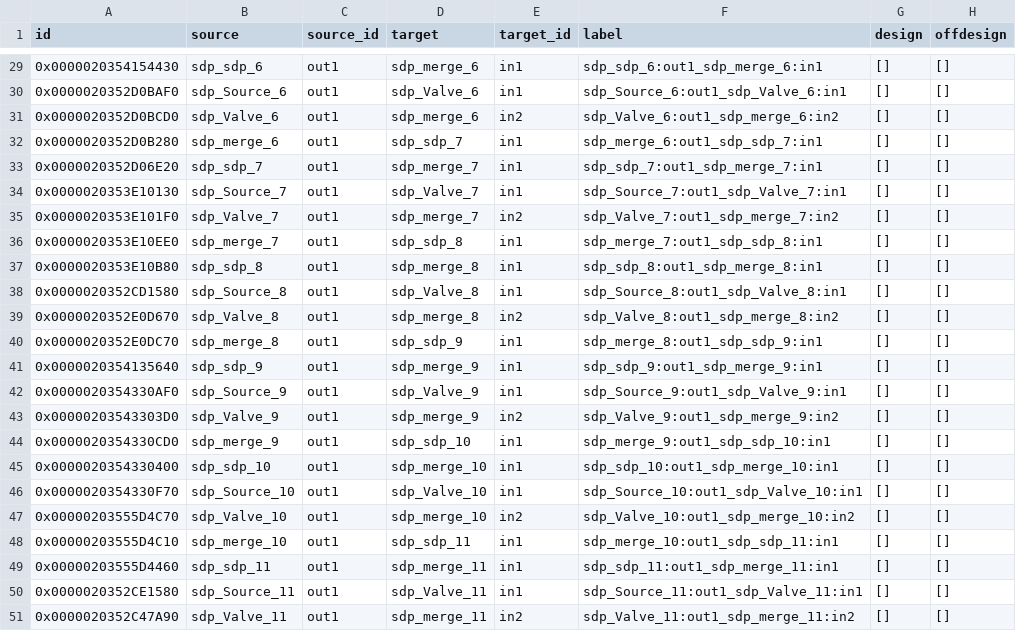
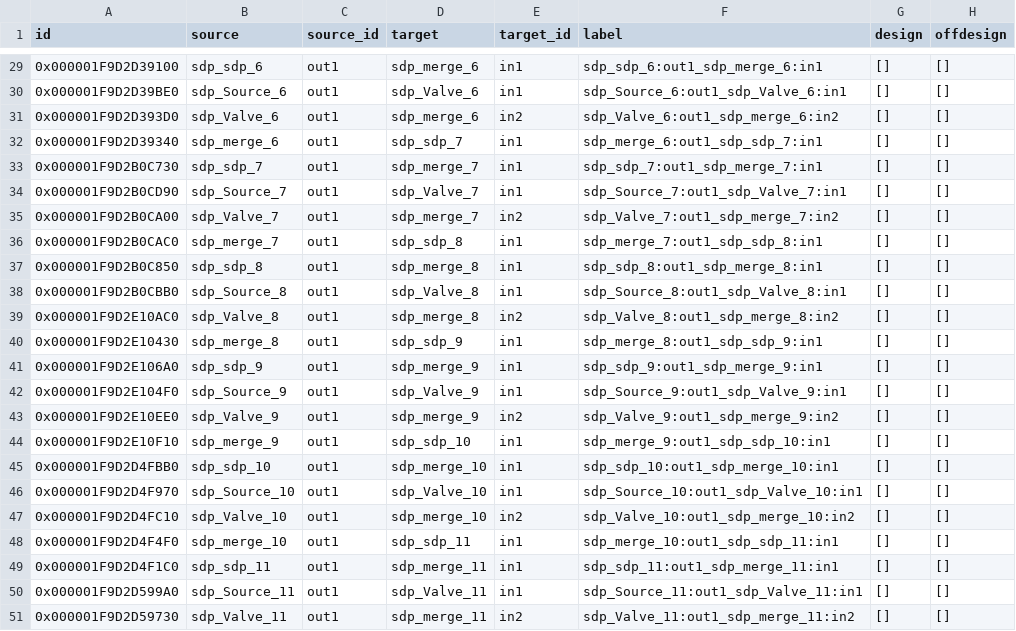
Before and after one commit to hamzaable/Modelling-of-Solar-Roof-Tiles, a CSV file: sdp/connections.csv, drawn as a sheet; only a part is shown, gaps mark what is left out; the diff covers the shown part only; the diff names each change by its address in the sheet, - before the commit and + after, or states it on an @@ line.

```diff
--- a/sdp/connections.csv
+++ b/sdp/connections.csv
-A29 (id): 0x0000020354154430
+A29 (id): 0x000001F9D2D39100
-A30 (id): 0x0000020352D0BAF0
+A30 (id): 0x000001F9D2D39BE0
-A31 (id): 0x0000020352D0BCD0
+A31 (id): 0x000001F9D2D393D0
-A32 (id): 0x0000020352D0B280
+A32 (id): 0x000001F9D2D39340
-A33 (id): 0x0000020352D06E20
+A33 (id): 0x000001F9D2B0C730
-A34 (id): 0x0000020353E10130
+A34 (id): 0x000001F9D2B0CD90
-A35 (id): 0x0000020353E101F0
+A35 (id): 0x000001F9D2B0CA00
-A36 (id): 0x0000020353E10EE0
+A36 (id): 0x000001F9D2B0CAC0
-A37 (id): 0x0000020353E10B80
+A37 (id): 0x000001F9D2B0C850
-A38 (id): 0x0000020352CD1580
+A38 (id): 0x000001F9D2B0CBB0
-A39 (id): 0x0000020352E0D670
+A39 (id): 0x000001F9D2E10AC0
-A40 (id): 0x0000020352E0DC70
+A40 (id): 0x000001F9D2E10430
-A41 (id): 0x0000020354135640
+A41 (id): 0x000001F9D2E106A0
-A42 (id): 0x0000020354330AF0
+A42 (id): 0x000001F9D2E104F0
-A43 (id): 0x00000203543303D0
+A43 (id): 0x000001F9D2E10EE0
-A44 (id): 0x0000020354330CD0
+A44 (id): 0x000001F9D2E10F10
-A45 (id): 0x0000020354330400
+A45 (id): 0x000001F9D2D4FBB0
-A46 (id): 0x0000020354330F70
+A46 (id): 0x000001F9D2D4F970
-A47 (id): 0x00000203555D4C70
+A47 (id): 0x000001F9D2D4FC10
-A48 (id): 0x00000203555D4C10
+A48 (id): 0x000001F9D2D4F4F0
-A49 (id): 0x00000203555D4460
+A49 (id): 0x000001F9D2D4F1C0
-A50 (id): 0x0000020352CE1580
+A50 (id): 0x000001F9D2D599A0
-A51 (id): 0x0000020352C47A90
+A51 (id): 0x000001F9D2D59730
```
Also changed, not shown: 27 edited cells elsewhere in this file.
